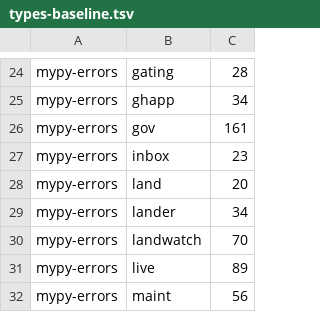
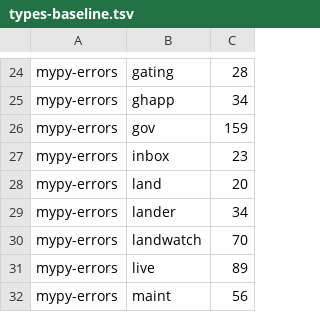
Before and after one commit to pawelkrupinski/agentctl, a TSV file: quality/types-baseline.tsv, drawn as a sheet; only a part is shown, gaps mark what is left out.

```diff
--- a/quality/types-baseline.tsv
+++ b/quality/types-baseline.tsv
@@ -25,3 +25,3 @@ mypy-errors	gating	28
 mypy-errors	ghapp	34
-mypy-errors	gov	161
+mypy-errors	gov	159
 mypy-errors	inbox	23
```
Also changed, not shown: 4 other files.
